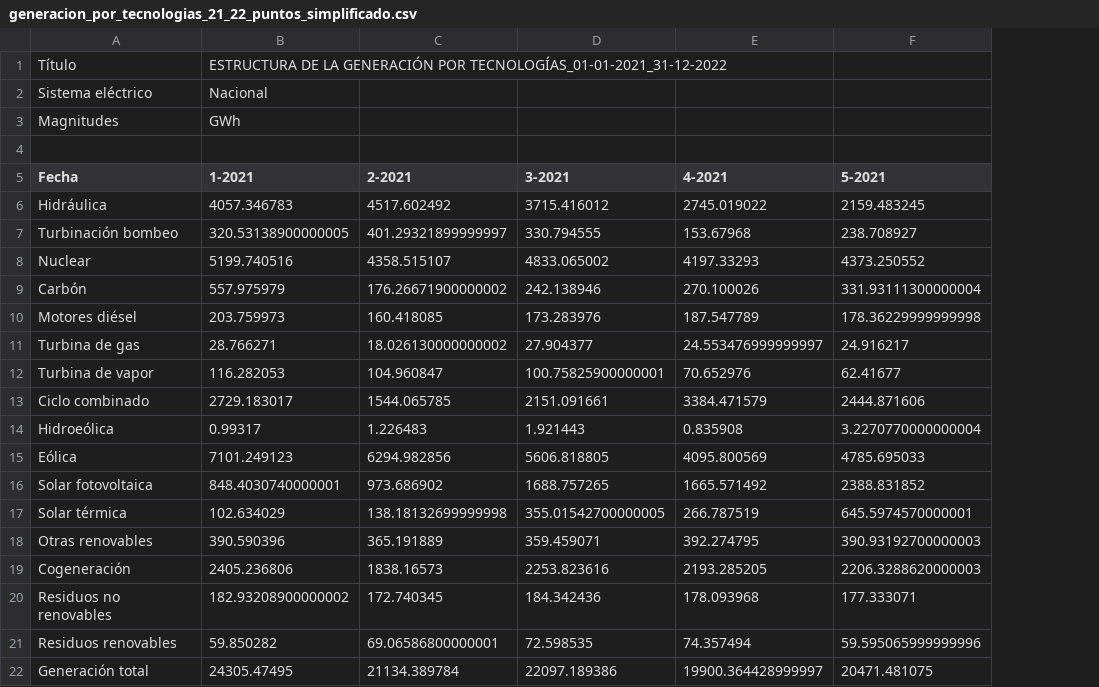
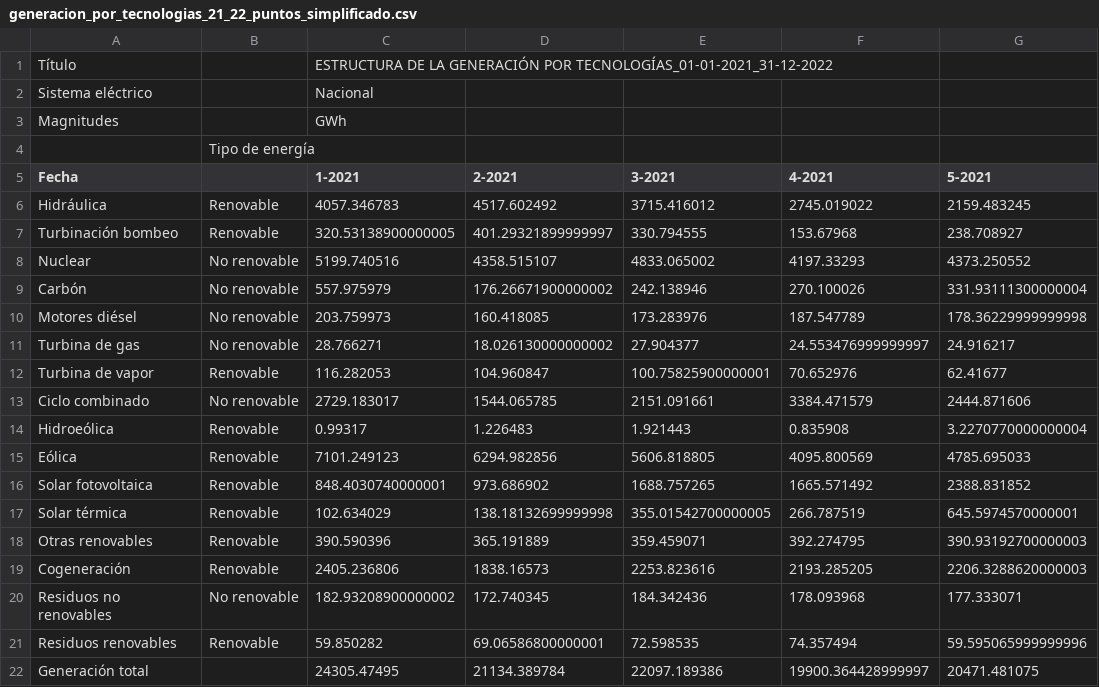
Before and after one commit to aigora/tw_E10X_2022_2023-nanosecso33, a CSV file: generacion_por_tecnologias_21_22_puntos_simplificado.csv, drawn as a sheet; only a part is shown; the diff names each change by its address in the sheet, - before the commit and + after, or states it on an @@ line.

Commit message:
Update generacion_por_tecnologias_21_22_puntos_simplificado.csv

```diff
--- a/generacion_por_tecnologias_21_22_puntos_simplificado.csv
+++ b/generacion_por_tecnologias_21_22_puntos_simplificado.csv
+column B, rows 4-21: Tipo de energía |  | Renovable | Renovable | No renovable | No renovable | No renovable | No renovable | Renovable | No renovable | Renovable | Renovable | Renovable | Renovable | Renovable | Renovable | No renovable | Renovable
```
